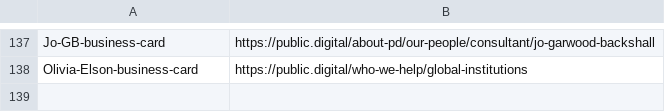
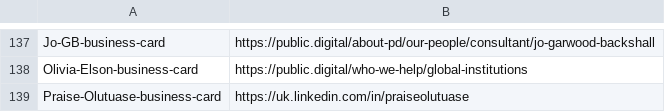
Before and after one commit to publicdigital/url-shortener, a CSV file: build-short-urls/pd-short-urls.csv, drawn as a sheet; only a part is shown, gaps mark what is left out; the diff names each change by its address in the sheet, - before the commit and + after, or states it on an @@ line.

Commit message:
Update pd-short-urls.csv

```diff
--- a/build-short-urls/pd-short-urls.csv
+++ b/build-short-urls/pd-short-urls.csv
+row 139: Praise-Olutuase-business-card | https://uk.linkedin.com/in/praiseolutuase
```
